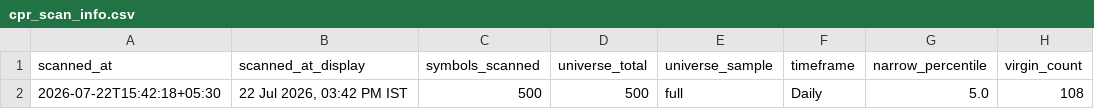
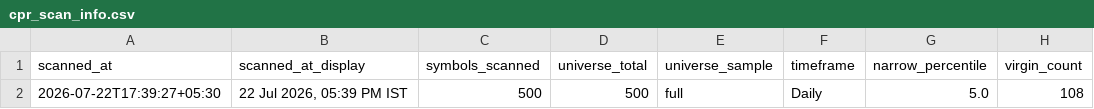
Before and after one commit to anilkumarkmys/breakoutscanner, a CSV file: data_cache/cpr_scan_info.csv, drawn as a sheet; only a part is shown; the diff names each change by its address in the sheet, - before the commit and + after, or states it on an @@ line.

```diff
--- a/data_cache/cpr_scan_info.csv
+++ b/data_cache/cpr_scan_info.csv
-A2 (scanned_at): 2026-07-22T15:42:18+05:30
+A2 (scanned_at): 2026-07-22T17:39:27+05:30
-B2 (scanned_at_display): 22 Jul 2026, 03:42 PM IST
+B2 (scanned_at_display): 22 Jul 2026, 05:39 PM IST
```
Also changed, not shown: data_cache/cpr_scan_results.csv, data_cache/history/breakout_2026-07-22.csv, 5 other files.
